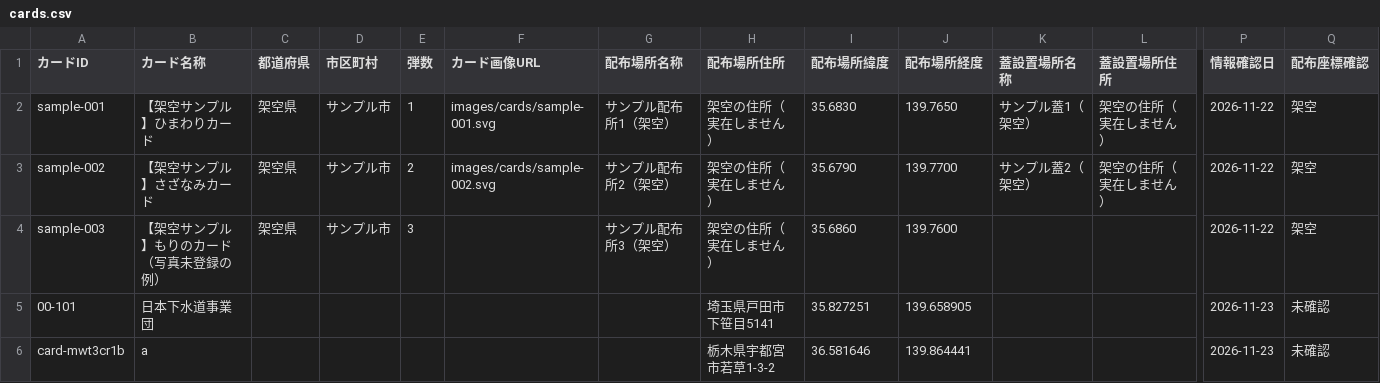
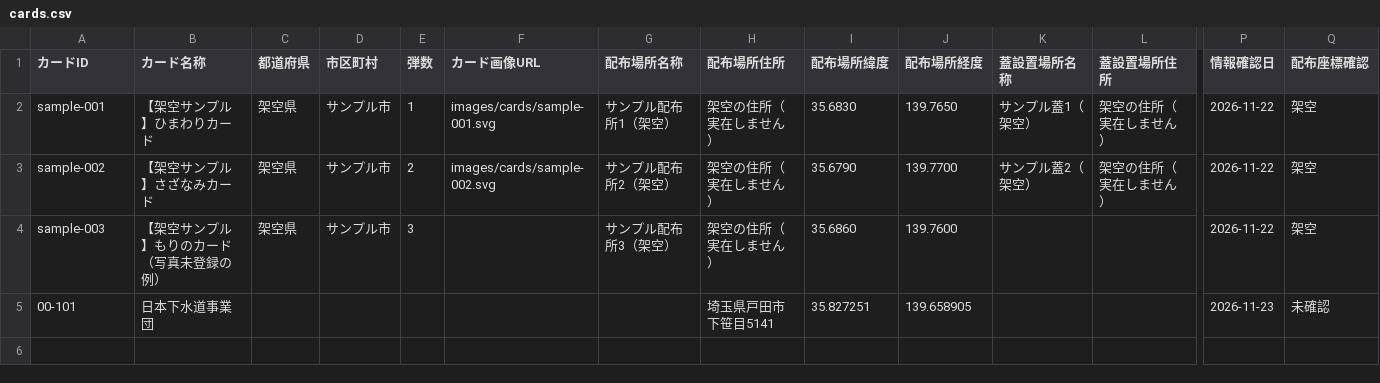
Before and after one commit to itsutsuki3/manholemap, a CSV file: data/cards.csv, drawn as a sheet; only a part is shown, gaps mark what is left out; rows hold the shown columns only; the diff names each change by its address in the sheet, - before the commit and + after, or states it on an @@ line.

Commit message:
カード削除: card-mwt3cr1b

```diff
--- a/data/cards.csv
+++ b/data/cards.csv
-row 6: card-mwt3cr1b | a |  |  |  |  |  | 栃木県宇都宮市若草1-3-2 | 36.581646 | 139.864441 |  |  | 2026-11-23 | 未確認
```
